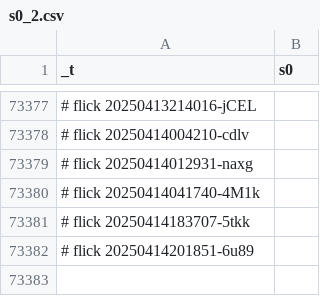
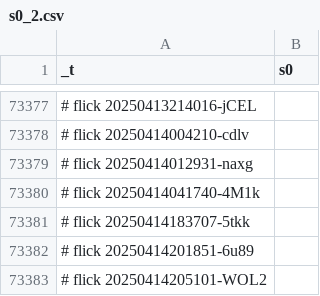
Before and after one commit to abikesa/peer-review, a CSV file: kitabo/ensi/ukubona/donorcase/test2/assets/csv/s0_2.csv, drawn as a sheet; only a part is shown, gaps mark what is left out; the diff names each change by its address in the sheet, - before the commit and + after, or states it on an @@ line.

Commit message:
kitabo/ensi/ukubona/donorcase/test2/assets/csv/s0_2.csv

```diff
--- a/kitabo/ensi/ukubona/donorcase/test2/assets/csv/s0_2.csv
+++ b/kitabo/ensi/ukubona/donorcase/test2/assets/csv/s0_2.csv
+row 73383: # flick 20250414205101-WOL2
```
